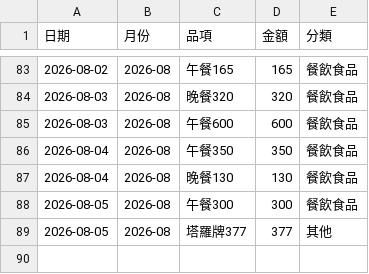
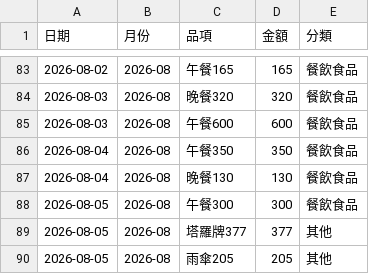
Before and after one commit to Mandy3480/mandy-money-app-v2, a CSV file: mandy_ledger.csv, drawn as a sheet; only a part is shown, gaps mark what is left out; the diff names each change by its address in the sheet, - before the commit and + after, or states it on an @@ line.

```diff
--- a/mandy_ledger.csv
+++ b/mandy_ledger.csv
+row 90: 2026-08-05 | 2026-08 | 雨傘205 | 205 | 其他
```
